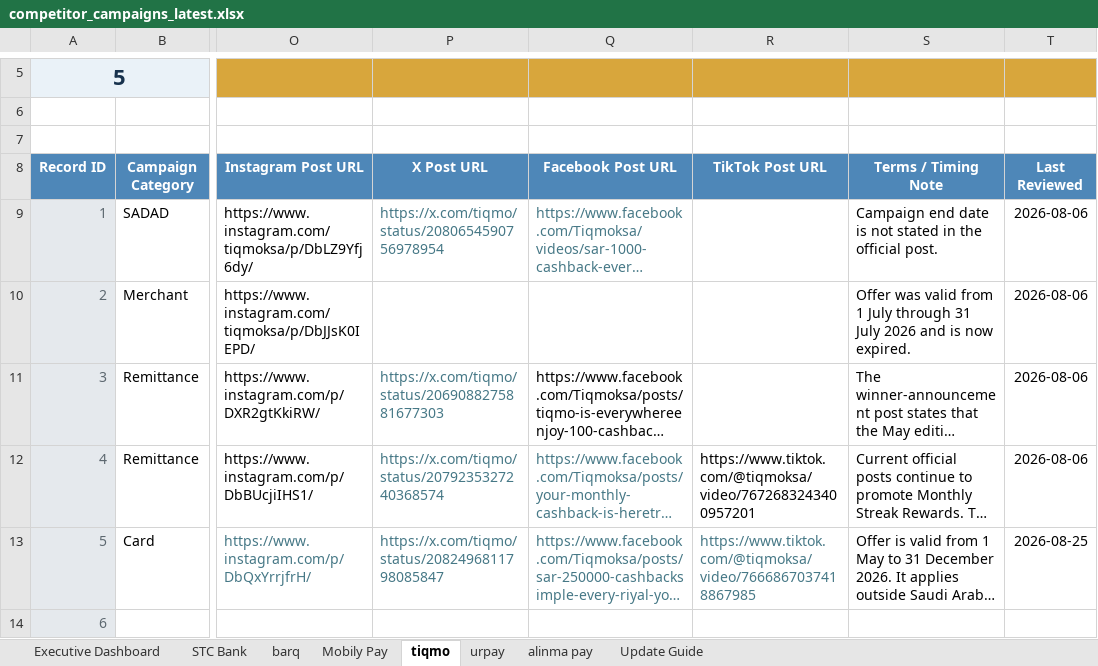
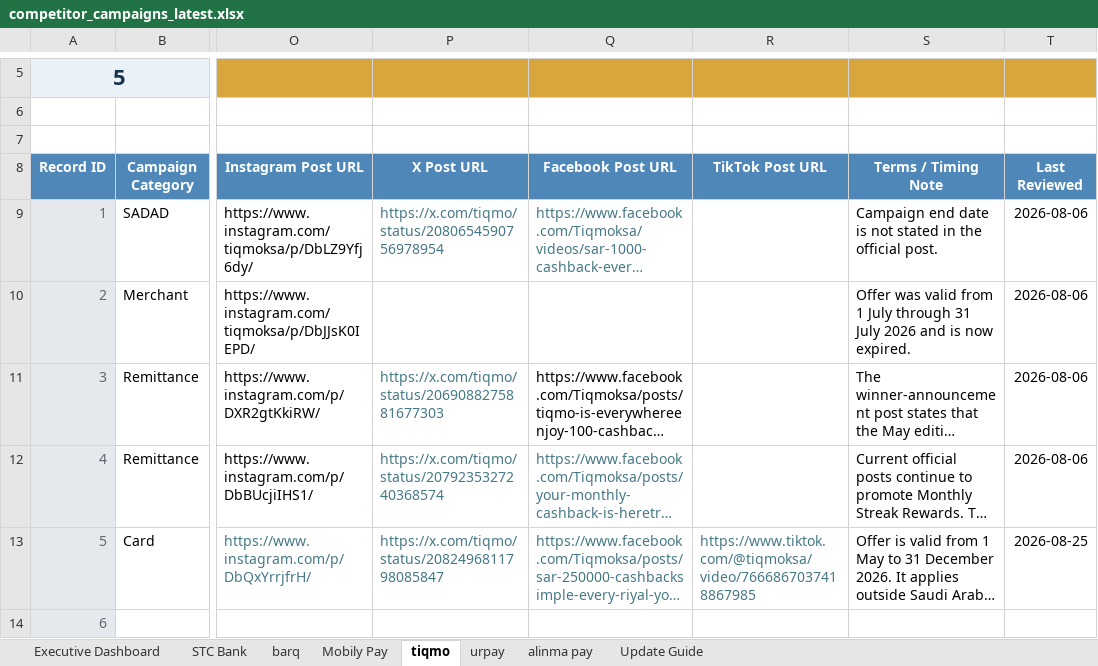
Before and after one commit to Mjmj777/competitor-monitor-v2, an Excel workbook: competitor_campaigns_latest.xlsx, sheet tiqmo, drawn as a sheet; only a part is shown, gaps mark what is left out; long unchanged cells end in …; values as stored, in another font and other column widths than the file's, no borders; conditional formats and table styles not drawn; the diff names each change by its address in the sheet, - before the commit and + after, or states it on an @@ line.

```diff
--- a/competitor_campaigns_latest.xlsx (sheet tiqmo)
+++ b/competitor_campaigns_latest.xlsx (sheet tiqmo)
-R12 (TikTok Post URL): https://www.tiktok.com/@tiqmoksa/video/7672683243400957201
+R12 (TikTok Post URL): (empty)
```
Also changed, not shown: sheet STC Bank, sheet alinma pay, sheet Mobily Pay, sheet barq, sheet urpay, formulas that keep their value, 2 other files.
